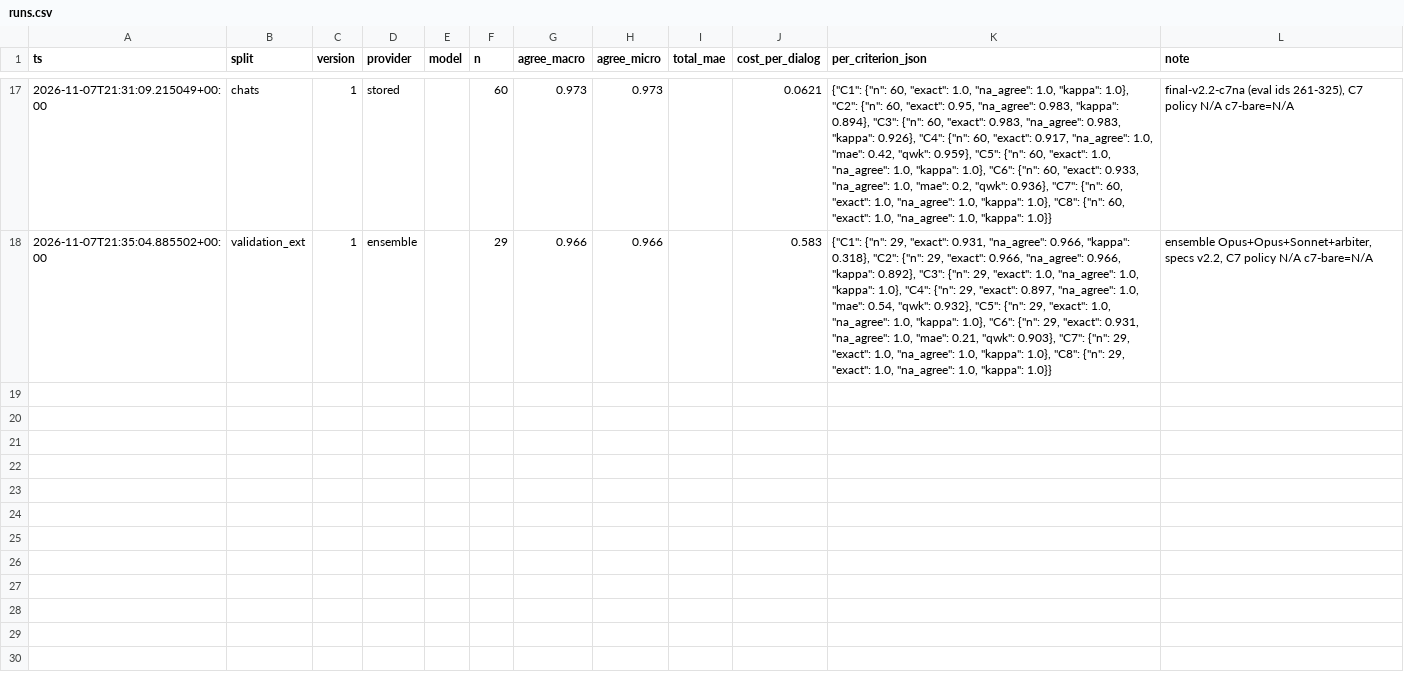
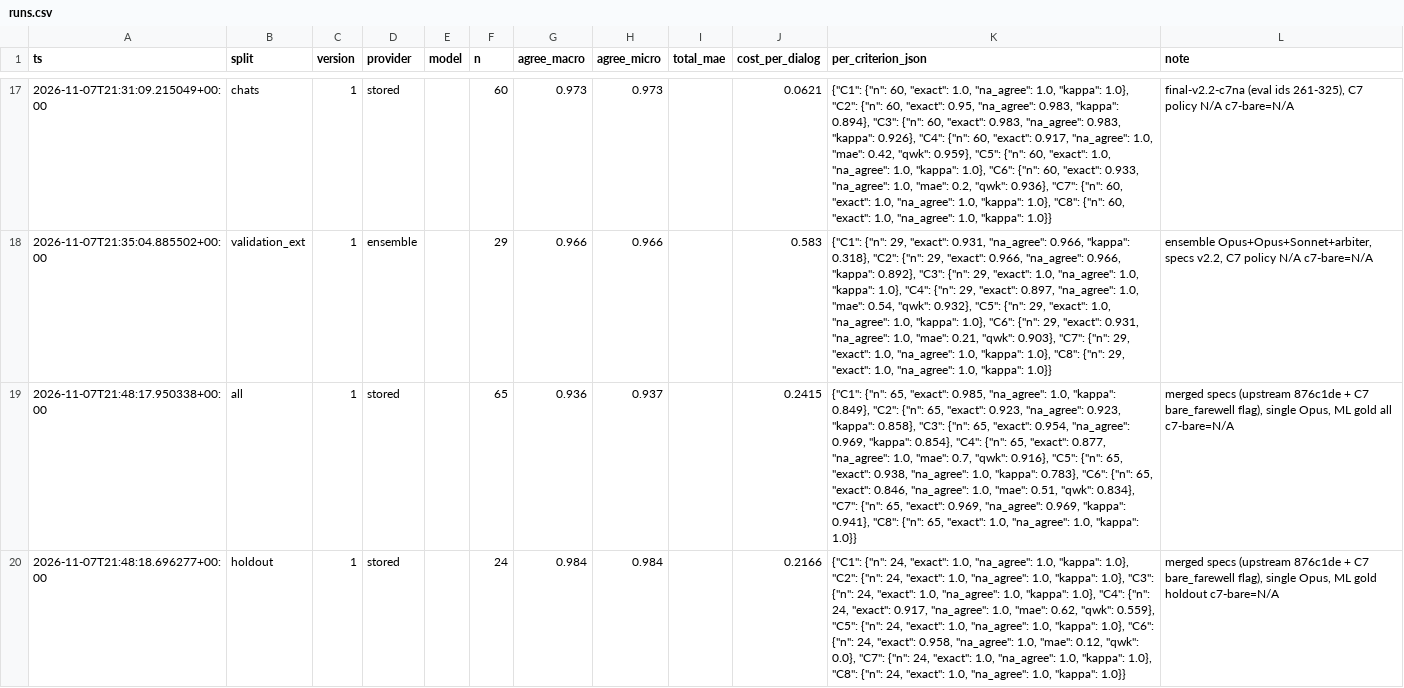
Before and after one commit to a1murt/freedom, a CSV file: api/eval/runs.csv, drawn as a sheet; only a part is shown, gaps mark what is left out; the diff covers the shown part only; the diff names each change by its address in the sheet, - before the commit and + after, or states it on an @@ line.

```diff
--- a/api/eval/runs.csv
+++ b/api/eval/runs.csv
+row 19: 2026-11-07T21:48:17.950338+00:00 | all | 1 | stored |  | 65 | 0.936 | 0.937 |  | 0.2415 | {"C1": {"n": 65, "exact": 0.985, "na_agree": 1.0, "kappa": 0.849}, "C2": {"n": 65, "exact": 0.923, "na_agree": 0.923, "kappa": 0.858}, "C3": {"n": 65, "exact": 0.954, "na_agree": 0.969, "kappa": 0.854}, "C4": {"n": 65, "exact": 0.877, "na_agree": 1.0, "mae": 0.7, "qwk": 0.916}, "C5": {"n": 65, "exact": 0.938, "na_agree": 1.0, "kappa": 0.783}, "C6": {"n": 65, "exact": 0.846, "na_agree": 1.0, "mae": 0.51, "qwk": 0.834}, "C7": {"n": 65, "exact": 0.969, "na_agree": 0.969, "kappa": 0.941}, "C8": {"n": 65, "exact": 1.0, "na_agree": 1.0, "kappa": 1.0}} | merged specs (upstream 876c1de + C7 bare_farewell flag), single Opus, ML gold all c7-bare=N/A
+row 20: 2026-11-07T21:48:18.696277+00:00 | holdout | 1 | stored |  | 24 | 0.984 | 0.984 |  | 0.2166 | {"C1": {"n": 24, "exact": 1.0, "na_agree": 1.0, "kappa": 1.0}, "C2": {"n": 24, "exact": 1.0, "na_agree": 1.0, "kappa": 1.0}, "C3": {"n": 24, "exact": 1.0, "na_agree": 1.0, "kappa": 1.0}, "C4": {"n": 24, "exact": 0.917, "na_agree": 1.0, "mae": 0.62, "qwk": 0.559}, "C5": {"n": 24, "exact": 1.0, "na_agree": 1.0, "kappa": 1.0}, "C6": {"n": 24, "exact": 0.958, "na_agree": 1.0, "mae": 0.12, "qwk": 0.0}, "C7": {"n": 24, "exact": 1.0, "na_agree": 1.0, "kappa": 1.0}, "C8": {"n": 24, "exact": 1.0, "na_agree": 1.0, "kappa": 1.0}} | merged specs (upstream 876c1de + C7 bare_farewell flag), single Opus, ML gold holdout c7-bare=N/A
```
Also changed, not shown: 2 added rows elsewhere in this file, 3 other files.
